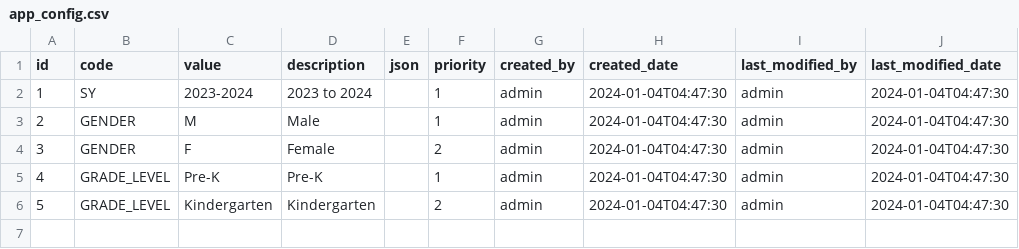
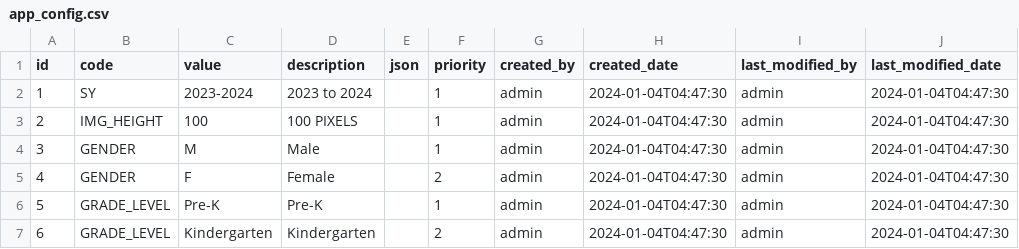
Before and after one commit to s2iwi2s/sis, a CSV file: src/main/resources/config/liquibase/data/app_config.csv, drawn as a sheet; addresses are those after the commit; the diff names each change by its address in the sheet, - before the commit and + after, or states it on an @@ line.

Commit message:
Resize uploaded images using defaul value 100px from app config IMG_HEIGHT. Fixes #27

```diff
--- a/src/main/resources/config/liquibase/data/app_config.csv
+++ b/src/main/resources/config/liquibase/data/app_config.csv
+row 3: 2 | IMG_HEIGHT | 100 | 100 PIXELS |  | 1 | admin | 2024-01-04T04:47:30 | admin | 2024-01-04T04:47:30
@@ column A (id) renumbered from row 4 down @@
```
Also changed, not shown: 7 other files.
